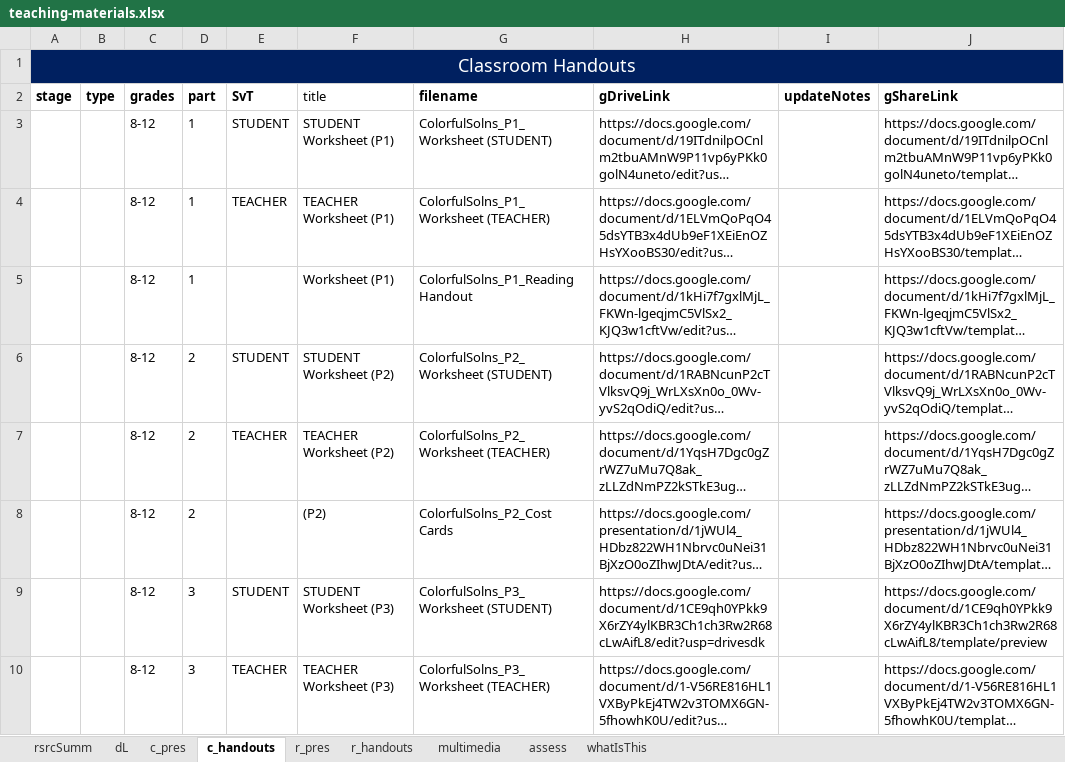
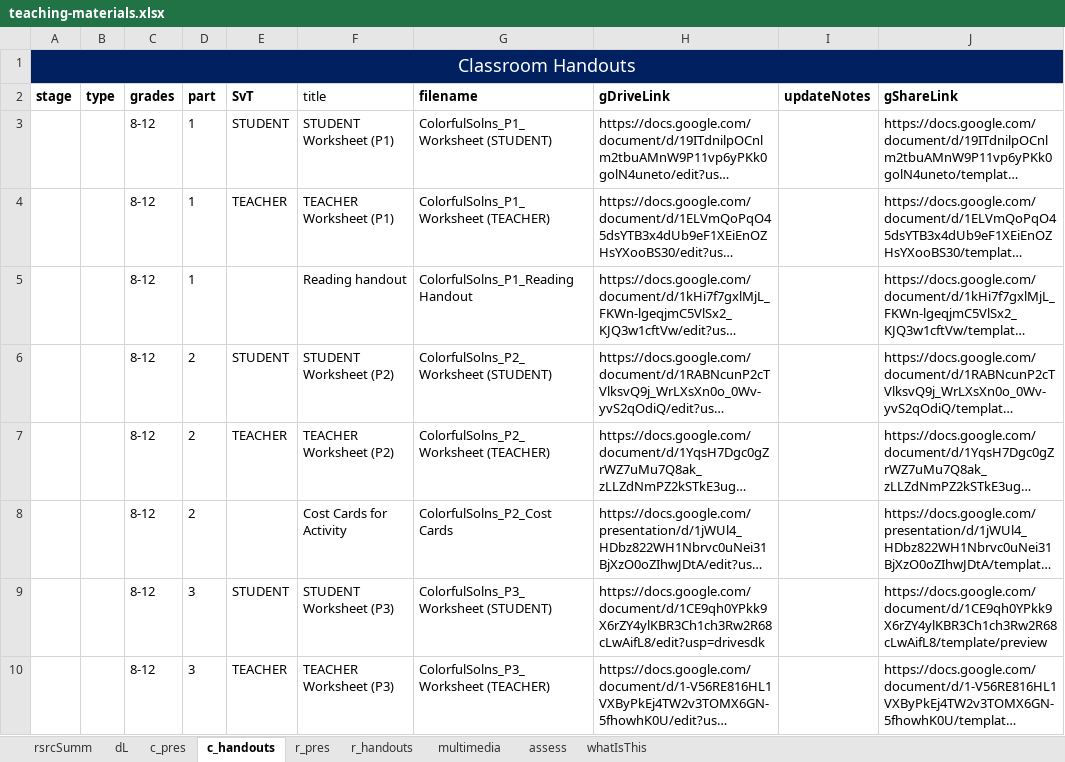
Before and after one commit to galacticpolymath/ColorfulSolns_en-US, an Excel workbook: meta/teaching-materials.xlsx, sheet c_handouts, drawn as a sheet; only a part is shown; long unchanged cells end in …; values as stored, in another font and other column widths than the file's, no borders; charts and pictures and conditional formats not drawn; the diff names each change by its address in the sheet, - before the commit and + after, or states it on an @@ line.

```diff
--- a/meta/teaching-materials.xlsx (sheet c_handouts)
+++ b/meta/teaching-materials.xlsx (sheet c_handouts)
-F5 (title): Worksheet (P1)
+F5 (title): Reading handout
-F8 (title): (P2)
+F8 (title): Cost Cards for Activity
```
Also changed, not shown: 5 other files.
